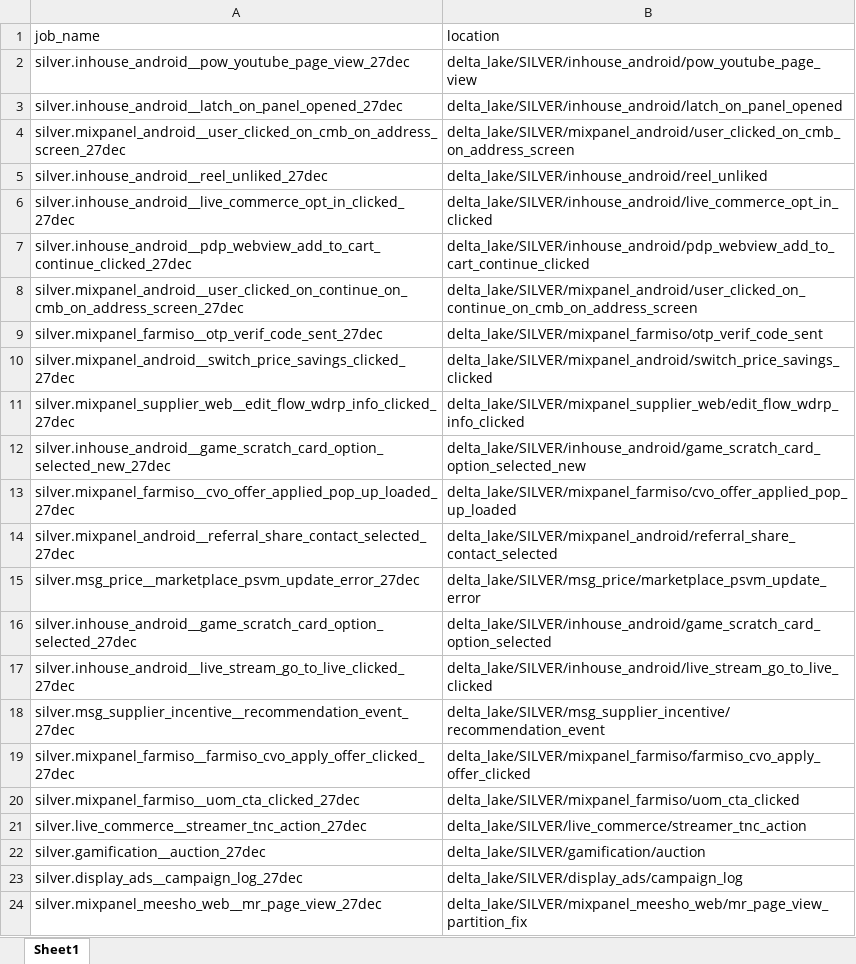
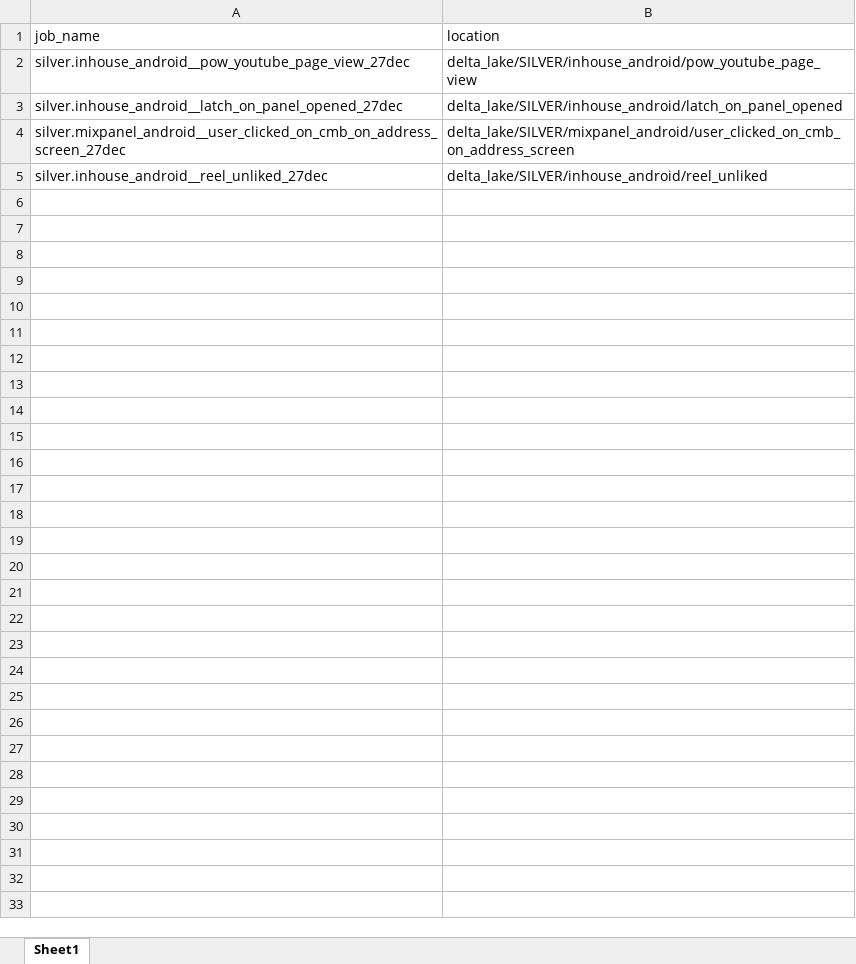
Before and after one commit to swetasinghpersistent/Adhoc-Automations, an Excel workbook: jobs_info.xlsx, sheet Sheet1, drawn as a sheet; only a part is shown; values as stored, in another font and other column widths than the file's, no borders; the diff covers the shown part only; the diff names each change by its address in the sheet, - before the commit and + after, or states it on an @@ line.

Commit message:
27th changes

```diff
--- a/jobs_info.xlsx (sheet Sheet1)
+++ b/jobs_info.xlsx (sheet Sheet1)
-row 6: silver.inhouse_android__live_commerce_opt_in_clicked_27dec | delta_lake/SILVER/inhouse_android/live_commerce_opt_in_clicked
-row 7: silver.inhouse_android__pdp_webview_add_to_cart_continue_clicked_27dec | delta_lake/SILVER/inhouse_android/pdp_webview_add_to_cart_continue_clicked
-row 8: silver.mixpanel_android__user_clicked_on_continue_on_cmb_on_address_screen_27dec | delta_lake/SILVER/mixpanel_android/user_clicked_on_continue_on_cmb_on_address_screen
-row 9: silver.mixpanel_farmiso__otp_verif_code_sent_27dec | delta_lake/SILVER/mixpanel_farmiso/otp_verif_code_sent
-row 10: silver.mixpanel_android__switch_price_savings_clicked_27dec | delta_lake/SILVER/mixpanel_android/switch_price_savings_clicked
-row 11: silver.mixpanel_supplier_web__edit_flow_wdrp_info_clicked_27dec | delta_lake/SILVER/mixpanel_supplier_web/edit_flow_wdrp_info_clicked
-row 12: silver.inhouse_android__game_scratch_card_option_selected_new_27dec | delta_lake/SILVER/inhouse_android/game_scratch_card_option_selected_new
-row 13: silver.mixpanel_farmiso__cvo_offer_applied_pop_up_loaded_27dec | delta_lake/SILVER/mixpanel_farmiso/cvo_offer_applied_pop_up_loaded
-row 14: silver.mixpanel_android__referral_share_contact_selected_27dec | delta_lake/SILVER/mixpanel_android/referral_share_contact_selected
-row 15: silver.msg_price__marketplace_psvm_update_error_27dec | delta_lake/SILVER/msg_price/marketplace_psvm_update_error
-row 16: silver.inhouse_android__game_scratch_card_option_selected_27dec | delta_lake/SILVER/inhouse_android/game_scratch_card_option_selected
-row 17: silver.inhouse_android__live_stream_go_to_live_clicked_27dec | delta_lake/SILVER/inhouse_android/live_stream_go_to_live_clicked
-row 18: silver.msg_supplier_incentive__recommendation_event_27dec | delta_lake/SILVER/msg_supplier_incentive/recommendation_event
-row 19: silver.mixpanel_farmiso__farmiso_cvo_apply_offer_clicked_27dec | delta_lake/SILVER/mixpanel_farmiso/farmiso_cvo_apply_offer_clicked
-row 20: silver.mixpanel_farmiso__uom_cta_clicked_27dec | delta_lake/SILVER/mixpanel_farmiso/uom_cta_clicked
-row 21: silver.live_commerce__streamer_tnc_action_27dec | delta_lake/SILVER/live_commerce/streamer_tnc_action
-row 22: silver.gamification__auction_27dec | delta_lake/SILVER/gamification/auction
-row 23: silver.display_ads__campaign_log_27dec | delta_lake/SILVER/display_ads/campaign_log
-row 24: silver.mixpanel_meesho_web__mr_page_view_27dec | delta_lake/SILVER/mixpanel_meesho_web/mr_page_view_partition_fix
```
Also changed, not shown: 387 removed rows elsewhere in this sheet.
